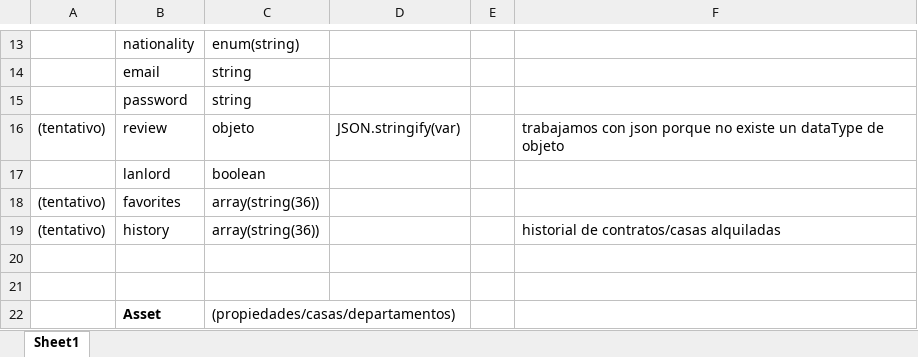
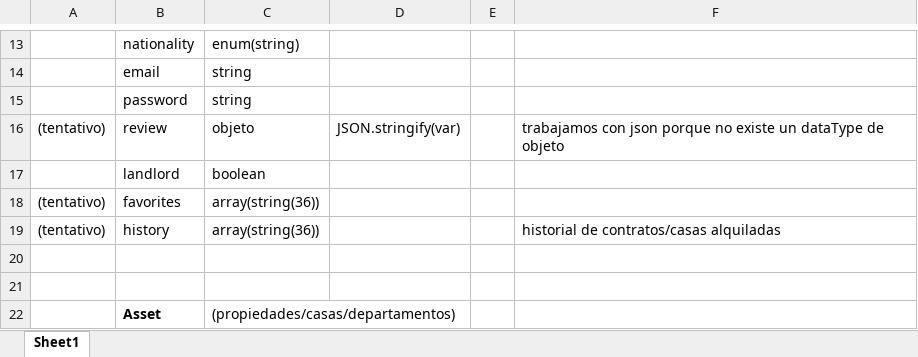
Before and after one commit to PoisonK12/PF-Henry-Grupo10, an Excel workbook: proyecto-sin-nombre-definido/MockData/MockData.xlsx, sheet Sheet1, drawn as a sheet; only a part is shown, gaps mark what is left out; values as stored, in another font and other column widths than the file's, no borders; the diff names each change by its address in the sheet, - before the commit and + after, or states it on an @@ line.

Commit message:
Mock, handler, relaciones

```diff
--- a/proyecto-sin-nombre-definido/MockData/MockData.xlsx (sheet Sheet1)
+++ b/proyecto-sin-nombre-definido/MockData/MockData.xlsx (sheet Sheet1)
-B17: lanlord
+B17: landlord
```
Also changed, not shown: 5 other files.
